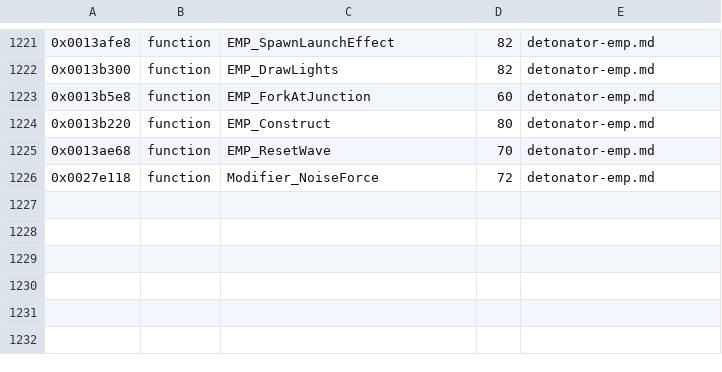
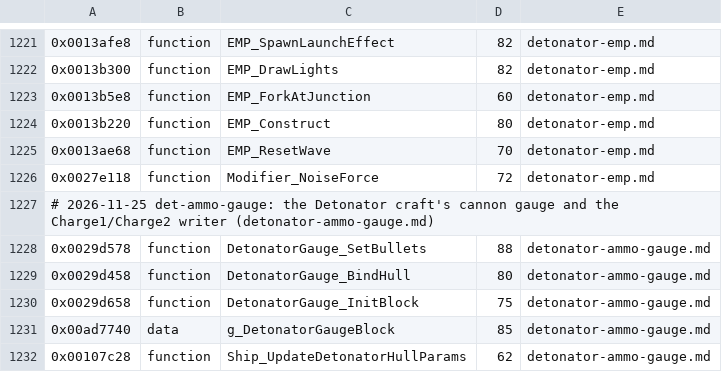
Before and after one commit to topaxi/OpenAntiGrav, a TSV file: docs/ghidra/functions/ps3-hdfury-eu/names.tsv, drawn as a sheet; only a part is shown, gaps mark what is left out; the diff names each change by its address in the sheet, - before the commit and + after, or states it on an @@ line.

```diff
--- a/docs/ghidra/functions/ps3-hdfury-eu/names.tsv
+++ b/docs/ghidra/functions/ps3-hdfury-eu/names.tsv
+row 1227: # 2026-11-25 det-ammo-gauge: the Detonator craft's cannon gauge and the Charge1/Charge2 writer (detonator-ammo-gauge.md)
+row 1228: 0x0029d578 | function | DetonatorGauge_SetBullets | 88 | detonator-ammo-gauge.md
+row 1229: 0x0029d458 | function | DetonatorGauge_BindHull | 80 | detonator-ammo-gauge.md
+row 1230: 0x0029d658 | function | DetonatorGauge_InitBlock | 75 | detonator-ammo-gauge.md
+row 1231: 0x00ad7740 | data | g_DetonatorGaugeBlock | 85 | detonator-ammo-gauge.md
+row 1232: 0x00107c28 | function | Ship_UpdateDetonatorHullParams | 62 | detonator-ammo-gauge.md
```
Also changed, not shown: 5 other files.
